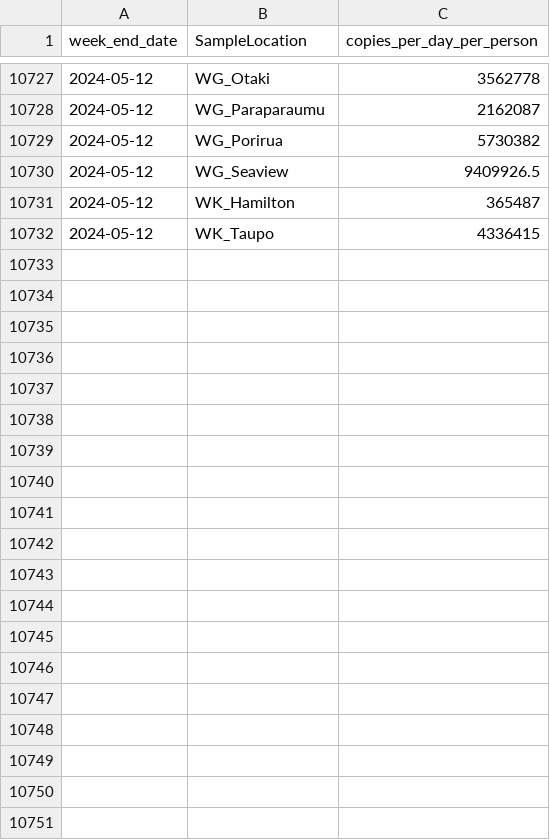
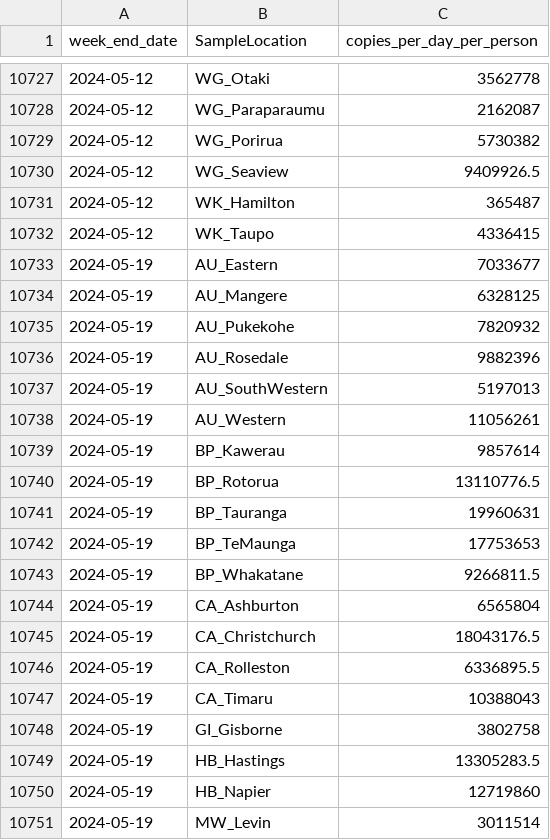
Before and after one commit to ESR-NZ/covid_in_wastewater, a CSV file: data/ww_site.csv, drawn as a sheet; only a part is shown, gaps mark what is left out; the diff covers the shown part only; the diff names each change by its address in the sheet, - before the commit and + after, or states it on an @@ line.

```diff
--- a/data/ww_site.csv
+++ b/data/ww_site.csv
+row 10733: 2024-05-19 | AU_Eastern | 7033677
+row 10734: 2024-05-19 | AU_Mangere | 6328125
+row 10735: 2024-05-19 | AU_Pukekohe | 7820932
+row 10736: 2024-05-19 | AU_Rosedale | 9882396
+row 10737: 2024-05-19 | AU_SouthWestern | 5197013
+row 10738: 2024-05-19 | AU_Western | 11056261
+row 10739: 2024-05-19 | BP_Kawerau | 9857614
+row 10740: 2024-05-19 | BP_Rotorua | 13110776.5
+row 10741: 2024-05-19 | BP_Tauranga | 19960631
+row 10742: 2024-05-19 | BP_TeMaunga | 17753653
+row 10743: 2024-05-19 | BP_Whakatane | 9266811.5
+row 10744: 2024-05-19 | CA_Ashburton | 6565804
+row 10745: 2024-05-19 | CA_Christchurch | 18043176.5
+row 10746: 2024-05-19 | CA_Rolleston | 6336895.5
+row 10747: 2024-05-19 | CA_Timaru | 10388043
+row 10748: 2024-05-19 | GI_Gisborne | 3802758
+row 10749: 2024-05-19 | HB_Hastings | 13305283.5
+row 10750: 2024-05-19 | HB_Napier | 12719860
+row 10751: 2024-05-19 | MW_Levin | 3011514
```
Also changed, not shown: 24 added rows elsewhere in this file, data/cases_regional.csv, data/cases_site.csv, 6 other files.
